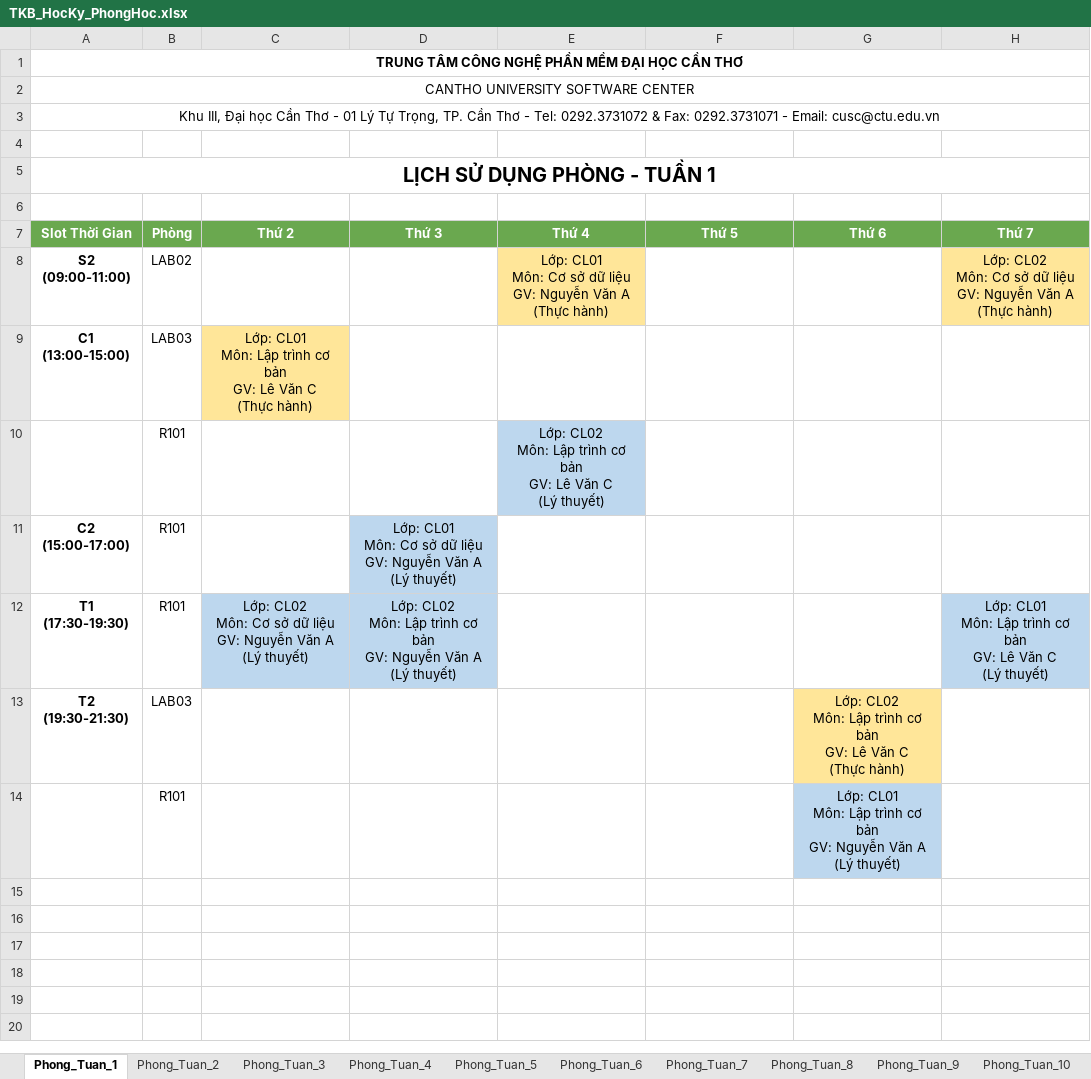
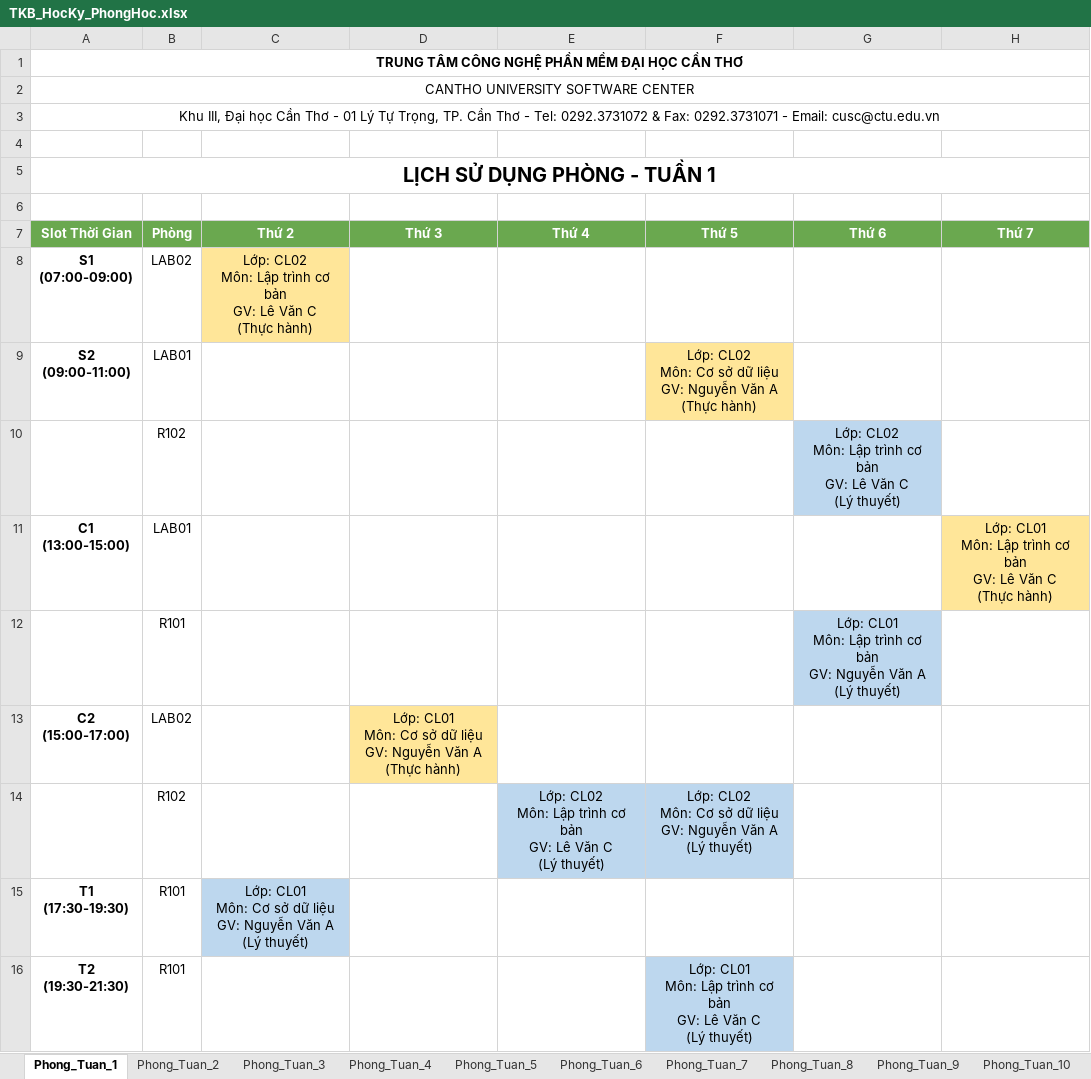
Before and after one commit to dat-nglt/cusc-schedule, an Excel workbook: timetabling_GA/results/HK1_CT01/TKB_HocKy_PhongHoc.xlsx, sheet Phong_Tuan_1, drawn as a sheet; values as stored, in another font and other column widths than the file's, no borders; removed rows and columns are numbered as before the commit, all else as after; ↵ is a line break in a cell; the diff names each change by its address in the sheet, - before the commit and + after, or states it on an @@ line.

```diff
--- a/timetabling_GA/results/HK1_CT01/TKB_HocKy_PhongHoc.xlsx (sheet Phong_Tuan_1)
+++ b/timetabling_GA/results/HK1_CT01/TKB_HocKy_PhongHoc.xlsx (sheet Phong_Tuan_1)
-row 8: S2 ↵ (09:00-11:00) | LAB02 |  |  | Lớp: CL01 ↵ Môn: Cơ sở dữ liệu ↵ GV: Nguyễn Văn A ↵ (Thực hành) |  |  | Lớp: CL02 ↵ Môn: Cơ sở dữ liệu ↵ GV: Nguyễn Văn A ↵ (Thực hành)
+row 8: S1 ↵ (07:00-09:00) | LAB02 | Lớp: CL02 ↵ Môn: Lập trình cơ bản ↵ GV: Lê Văn C ↵ (Thực hành)
+row 9: S2 ↵ (09:00-11:00) | LAB01 |  |  |  | Lớp: CL02 ↵ Môn: Cơ sở dữ liệu ↵ GV: Nguyễn Văn A ↵ (Thực hành)
+row 10:  | R102 |  |  |  |  | Lớp: CL02 ↵ Môn: Lập trình cơ bản ↵ GV: Lê Văn C ↵ (Lý thuyết)
-B11 (Phòng): LAB03
+B11 (Phòng): LAB01
-C11 (Thứ 2): Lớp: CL01 ↵ Môn: Lập trình cơ bản ↵ GV: Lê Văn C ↵ (Thực hành)
+C11 (Thứ 2): (empty)
-C11 fill: #FFE699
+C11 fill: none
-H11 (Thứ 7): (empty)
+H11 (Thứ 7): Lớp: CL01 ↵ Môn: Lập trình cơ bản ↵ GV: Lê Văn C ↵ (Thực hành)
-H11 fill: none
+H11 fill: #FFE699
-row 10:  | R101 |  |  | Lớp: CL02 ↵ Môn: Lập trình cơ bản ↵ GV: Lê Văn C ↵ (Lý thuyết)
-row 11: C2 ↵ (15:00-17:00) | R101 |  | Lớp: CL01 ↵ Môn: Cơ sở dữ liệu ↵ GV: Nguyễn Văn A ↵ (Lý thuyết)
-row 12: T1 ↵ (17:30-19:30) | R101 | Lớp: CL02 ↵ Môn: Cơ sở dữ liệu ↵ GV: Nguyễn Văn A ↵ (Lý thuyết) | Lớp: CL02 ↵ Môn: Lập trình cơ bản ↵ GV: Nguyễn Văn A ↵ (Lý thuyết) |  |  |  | Lớp: CL01 ↵ Môn: Lập trình cơ bản ↵ GV: Lê Văn C ↵ (Lý thuyết)
-row 13: T2 ↵ (19:30-21:30) | LAB03 |  |  |  |  | Lớp: CL02 ↵ Môn: Lập trình cơ bản ↵ GV: Lê Văn C ↵ (Thực hành)
+row 13: C2 ↵ (15:00-17:00) | LAB02 |  | Lớp: CL01 ↵ Môn: Cơ sở dữ liệu ↵ GV: Nguyễn Văn A ↵ (Thực hành)
+row 14:  | R102 |  |  | Lớp: CL02 ↵ Môn: Lập trình cơ bản ↵ GV: Lê Văn C ↵ (Lý thuyết) | Lớp: CL02 ↵ Môn: Cơ sở dữ liệu ↵ GV: Nguyễn Văn A ↵ (Lý thuyết)
+row 15: T1 ↵ (17:30-19:30) | R101 | Lớp: CL01 ↵ Môn: Cơ sở dữ liệu ↵ GV: Nguyễn Văn A ↵ (Lý thuyết)
+row 16: T2 ↵ (19:30-21:30) | R101 |  |  |  | Lớp: CL01 ↵ Môn: Lập trình cơ bản ↵ GV: Lê Văn C ↵ (Lý thuyết)
```
Also changed, not shown: sheet Phong_Tuan_2, sheet Phong_Tuan_3, sheet Phong_Tuan_4, sheet Phong_Tuan_5, sheet Phong_Tuan_6, sheet Phong_Tuan_7, 8 more sheets, timetabling_GA/results/HK1_CT01/TKB_HocKy_GiangVien.xlsx, timetabling_GA/results/HK1_CT01/TKB_Semester_Schedule.xlsx, 18 other files.
